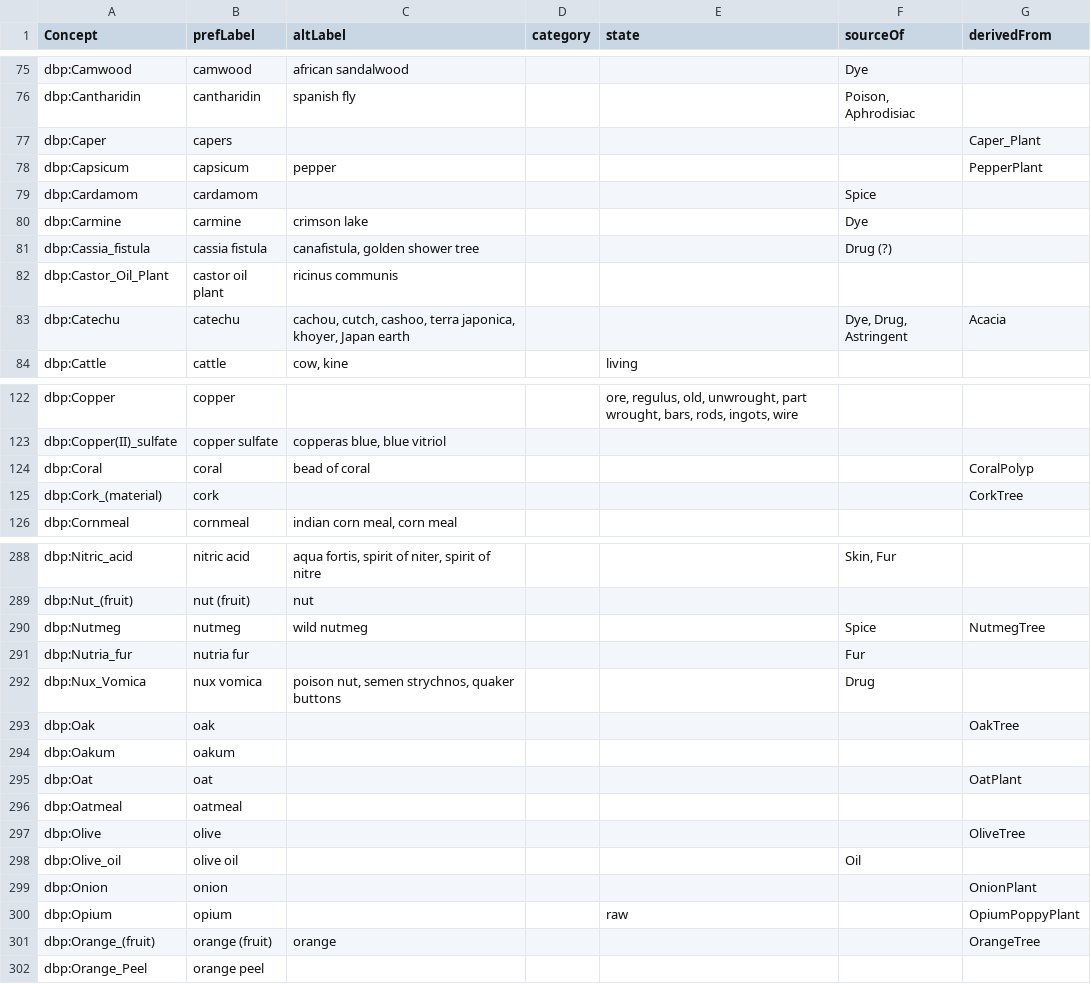
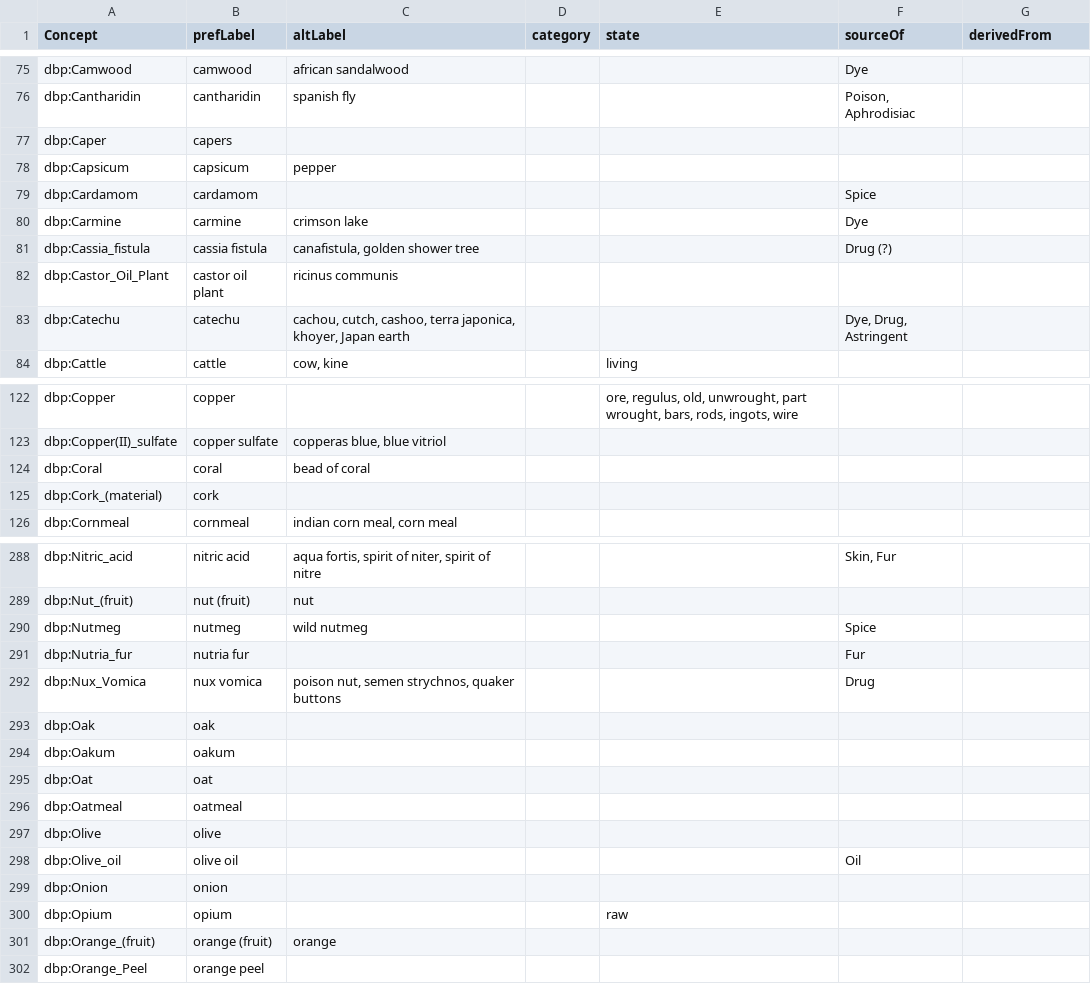
Before and after one commit to digtrade/digtrade, a CSV file: static/base_lexicon.csv, drawn as a sheet; only a part is shown, gaps mark what is left out; the diff covers the shown part only.

Commit message:
removed non-dbp 'derivedFrom'

```diff
--- a/static/base_lexicon.csv
+++ b/static/base_lexicon.csv
@@ -76,4 +76,4 @@ dbp:Camwood,camwood,african sandalwood,,,Dye,
 dbp:Cantharidin,cantharidin,spanish fly,,,"Poison, Aphrodisiac",
-dbp:Caper,capers,,,,,Caper_Plant
-dbp:Capsicum,capsicum,pepper,,,,PepperPlant
+dbp:Caper,capers,,,,,
+dbp:Capsicum,capsicum,pepper,,,,
 dbp:Cardamom,cardamom,,,,Spice,
@@ -82,3 +82,3 @@ dbp:Cassia_fistula,cassia fistula,"canafistula, golden shower tree",,,Drug (?),
 dbp:Castor_Oil_Plant,castor oil plant,ricinus communis ,,,,
-dbp:Catechu,catechu,"cachou, cutch, cashoo, terra japonica, khoyer, Japan earth",,,"Dye, Drug, Astringent",Acacia
+dbp:Catechu,catechu,"cachou, cutch, cashoo, terra japonica, khoyer, Japan earth",,,"Dye, Drug, Astringent",
 dbp:Cattle,cattle,"cow, kine",,living,,
@@ -123,4 +123,4 @@ dbp:Copper,copper,,,"ore, regulus, old, unwrought, part wrought, bars, rods, ing
 dbp:Copper(II)_sulfate,copper sulfate,"copperas blue, blue vitriol",,,,
-dbp:Coral,coral,bead of coral,,,,CoralPolyp
-dbp:Cork_(material),cork,,,,,CorkTree
+dbp:Coral,coral,bead of coral,,,,
+dbp:Cork_(material),cork,,,,,
 dbp:Cornmeal,cornmeal,"indian  corn meal, corn meal",,,,
@@ -289,14 +289,14 @@ dbp:Nitric_acid,nitric acid,"aqua fortis, spirit of niter, spirit of nitre",,,"S
 dbp:Nut_(fruit),nut (fruit),nut,,,,
-dbp:Nutmeg,nutmeg,wild nutmeg,,,Spice,NutmegTree
+dbp:Nutmeg,nutmeg,wild nutmeg,,,Spice,
 dbp:Nutria_fur,nutria fur,,,,Fur,
 dbp:Nux_Vomica,nux vomica,"poison nut, semen strychnos, quaker buttons",,,Drug,
-dbp:Oak,oak,,,,,OakTree
+dbp:Oak,oak,,,,,
 dbp:Oakum,oakum,,,,,
-dbp:Oat,oat,,,,,OatPlant
+dbp:Oat,oat,,,,,
 dbp:Oatmeal,oatmeal,,,,,
-dbp:Olive,olive,,,,,OliveTree
+dbp:Olive,olive,,,,,
 dbp:Olive_oil,olive oil,,,,Oil,
-dbp:Onion,onion,,,,,OnionPlant
-dbp:Opium,opium,,,raw,,OpiumPoppyPlant
-dbp:Orange_(fruit),orange (fruit),orange,,,,OrangeTree
+dbp:Onion,onion,,,,,
+dbp:Opium,opium,,,raw,,
+dbp:Orange_(fruit),orange (fruit),orange,,,,
 dbp:Orange_Peel,orange peel,,,,,
```
Also changed, not shown: 32 edited cells elsewhere in this file.
